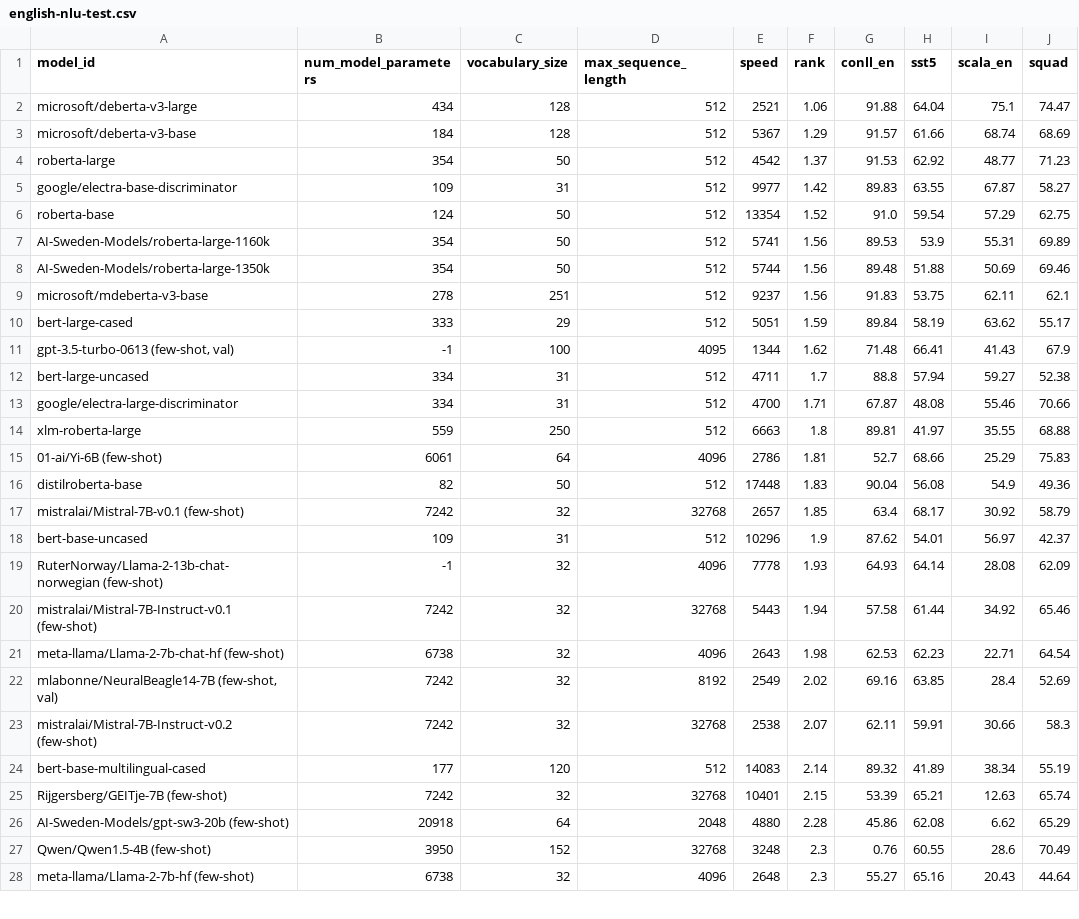
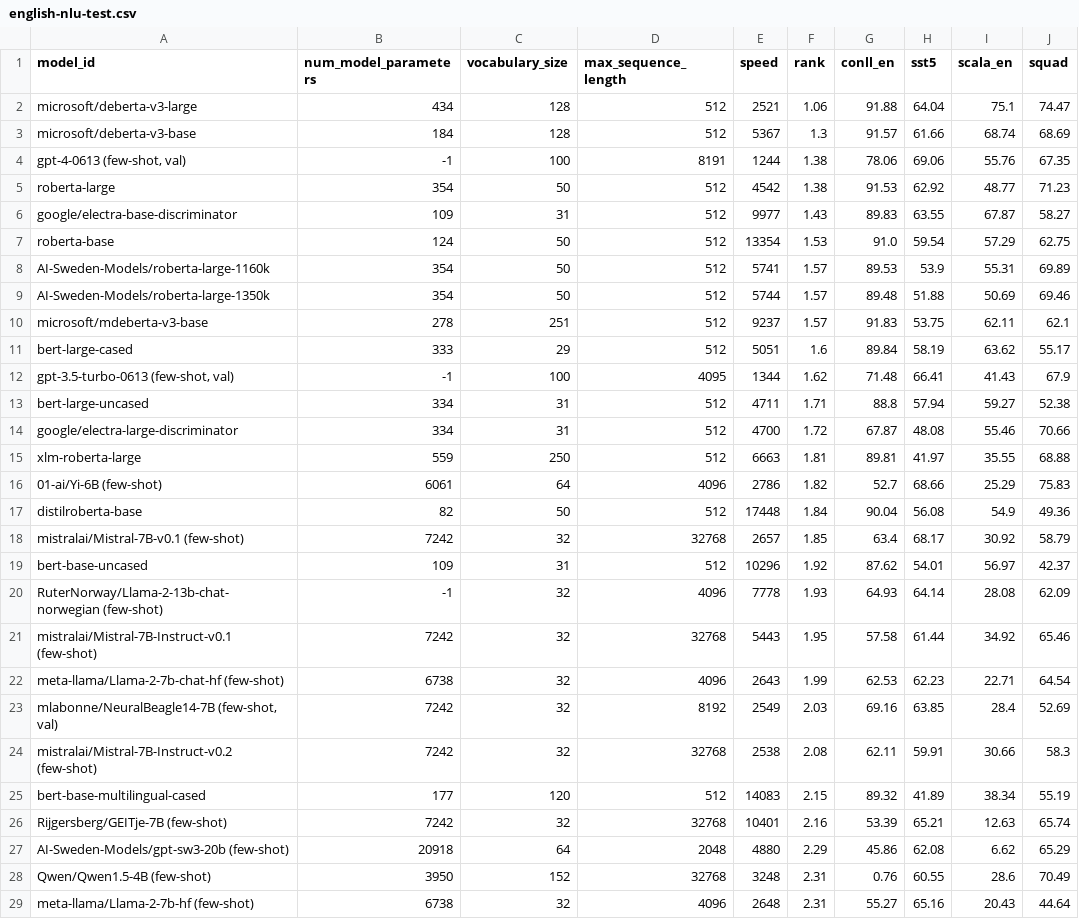
Before and after one commit to ScandEval/scandeval.github.io, a CSV file: english-nlu-test.csv, drawn as a sheet; only a part is shown; the diff covers the shown part only.

```diff
--- a/english-nlu-test.csv
+++ b/english-nlu-test.csv
@@ -2,27 +2,28 @@ model_id,num_model_parameters,vocabulary_size,max_sequence_length,speed,rank,con
 microsoft/deberta-v3-large,434,128,512,2521,1.06,91.88,64.04,75.1,74.47
-microsoft/deberta-v3-base,184,128,512,5367,1.29,91.57,61.66,68.74,68.69
-roberta-large,354,50,512,4542,1.37,91.53,62.92,48.77,71.23
-google/electra-base-discriminator,109,31,512,9977,1.42,89.83,63.55,67.87,58.27
-roberta-base,124,50,512,13354,1.52,91.0,59.54,57.29,62.75
-AI-Sweden-Models/roberta-large-1160k,354,50,512,5741,1.56,89.53,53.9,55.31,69.89
-AI-Sweden-Models/roberta-large-1350k,354,50,512,5744,1.56,89.48,51.88,50.69,69.46
-microsoft/mdeberta-v3-base,278,251,512,9237,1.56,91.83,53.75,62.11,62.1
-bert-large-cased,333,29,512,5051,1.59,89.84,58.19,63.62,55.17
+microsoft/deberta-v3-base,184,128,512,5367,1.3,91.57,61.66,68.74,68.69
+"gpt-4-0613 (few-shot, val)",-1,100,8191,1244,1.38,78.06,69.06,55.76,67.35
+roberta-large,354,50,512,4542,1.38,91.53,62.92,48.77,71.23
+google/electra-base-discriminator,109,31,512,9977,1.43,89.83,63.55,67.87,58.27
+roberta-base,124,50,512,13354,1.53,91.0,59.54,57.29,62.75
+AI-Sweden-Models/roberta-large-1160k,354,50,512,5741,1.57,89.53,53.9,55.31,69.89
+AI-Sweden-Models/roberta-large-1350k,354,50,512,5744,1.57,89.48,51.88,50.69,69.46
+microsoft/mdeberta-v3-base,278,251,512,9237,1.57,91.83,53.75,62.11,62.1
+bert-large-cased,333,29,512,5051,1.6,89.84,58.19,63.62,55.17
 "gpt-3.5-turbo-0613 (few-shot, val)",-1,100,4095,1344,1.62,71.48,66.41,41.43,67.9
-bert-large-uncased,334,31,512,4711,1.7,88.8,57.94,59.27,52.38
-google/electra-large-discriminator,334,31,512,4700,1.71,67.87,48.08,55.46,70.66
-xlm-roberta-large,559,250,512,6663,1.8,89.81,41.97,35.55,68.88
-01-ai/Yi-6B (few-shot),6061,64,4096,2786,1.81,52.7,68.66,25.29,75.83
-distilroberta-base,82,50,512,17448,1.83,90.04,56.08,54.9,49.36
+bert-large-uncased,334,31,512,4711,1.71,88.8,57.94,59.27,52.38
+google/electra-large-discriminator,334,31,512,4700,1.72,67.87,48.08,55.46,70.66
+xlm-roberta-large,559,250,512,6663,1.81,89.81,41.97,35.55,68.88
+01-ai/Yi-6B (few-shot),6061,64,4096,2786,1.82,52.7,68.66,25.29,75.83
+distilroberta-base,82,50,512,17448,1.84,90.04,56.08,54.9,49.36
 mistralai/Mistral-7B-v0.1 (few-shot),7242,32,32768,2657,1.85,63.4,68.17,30.92,58.79
-bert-base-uncased,109,31,512,10296,1.9,87.62,54.01,56.97,42.37
+bert-base-uncased,109,31,512,10296,1.92,87.62,54.01,56.97,42.37
 RuterNorway/Llama-2-13b-chat-norwegian (few-shot),-1,32,4096,7778,1.93,64.93,64.14,28.08,62.09
-mistralai/Mistral-7B-Instruct-v0.1 (few-shot),7242,32,32768,5443,1.94,57.58,61.44,34.92,65.46
-meta-llama/Llama-2-7b-chat-hf (few-shot),6738,32,4096,2643,1.98,62.53,62.23,22.71,64.54
-"mlabonne/NeuralBeagle14-7B (few-shot, val)",7242,32,8192,2549,2.02,69.16,63.85,28.4,52.69
-mistralai/Mistral-7B-Instruct-v0.2 (few-shot),7242,32,32768,2538,2.07,62.11,59.91,30.66,58.3
-bert-base-multilingual-cased,177,120,512,14083,2.14,89.32,41.89,38.34,55.19
-Rijgersberg/GEITje-7B (few-shot),7242,32,32768,10401,2.15,53.39,65.21,12.63,65.74
-AI-Sweden-Models/gpt-sw3-20b (few-shot),20918,64,2048,4880,2.28,45.86,62.08,6.62,65.29
-Qwen/Qwen1.5-4B (few-shot),3950,152,32768,3248,2.3,0.76,60.55,28.6,70.49
-meta-llama/Llama-2-7b-hf (few-shot),6738,32,4096,2648,2.3,55.27,65.16,20.43,44.64
+mistralai/Mistral-7B-Instruct-v0.1 (few-shot),7242,32,32768,5443,1.95,57.58,61.44,34.92,65.46
+meta-llama/Llama-2-7b-chat-hf (few-shot),6738,32,4096,2643,1.99,62.53,62.23,22.71,64.54
+"mlabonne/NeuralBeagle14-7B (few-shot, val)",7242,32,8192,2549,2.03,69.16,63.85,28.4,52.69
+mistralai/Mistral-7B-Instruct-v0.2 (few-shot),7242,32,32768,2538,2.08,62.11,59.91,30.66,58.3
+bert-base-multilingual-cased,177,120,512,14083,2.15,89.32,41.89,38.34,55.19
+Rijgersberg/GEITje-7B (few-shot),7242,32,32768,10401,2.16,53.39,65.21,12.63,65.74
+AI-Sweden-Models/gpt-sw3-20b (few-shot),20918,64,2048,4880,2.29,45.86,62.08,6.62,65.29
+Qwen/Qwen1.5-4B (few-shot),3950,152,32768,3248,2.31,0.76,60.55,28.6,70.49
+meta-llama/Llama-2-7b-hf (few-shot),6738,32,4096,2648,2.31,55.27,65.16,20.43,44.64
```
Also changed, not shown: 14 edited cells elsewhere in this file, 10 other files.
